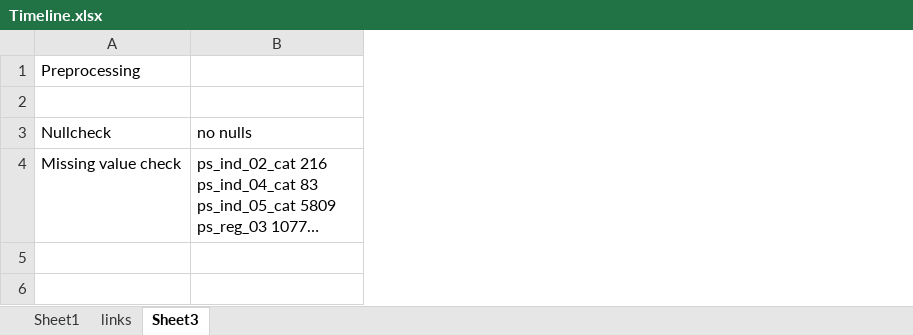
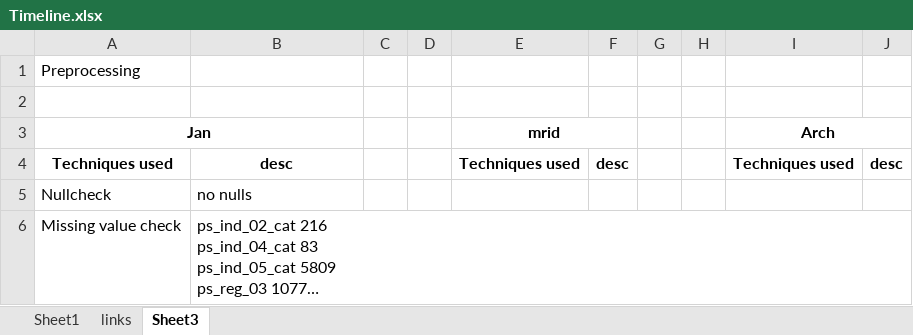
Before and after one commit to jananimanian/Machine-Learning-Project, an Excel workbook: Timeline.xlsx, sheet Sheet3, drawn as a sheet; long unchanged cells end in …; values as stored, in another font and other column widths than the file's, no borders; addresses are those after the commit; the diff names each change by its address in the sheet, - before the commit and + after, or states it on an @@ line.

Commit message:
updated

```diff
--- a/Timeline.xlsx (sheet Sheet3)
+++ b/Timeline.xlsx (sheet Sheet3)
+column C, empty
+column D, empty
+column E, empty
+column F, empty
+column G, empty
+column H, empty
+column I, empty
+column J, empty
+row 3: Jan |  |  |  | mrid |  |  |  | Arch
+row 4: Techniques used | desc |  |  | Techniques used | desc |  |  | Techniques used | desc
```
